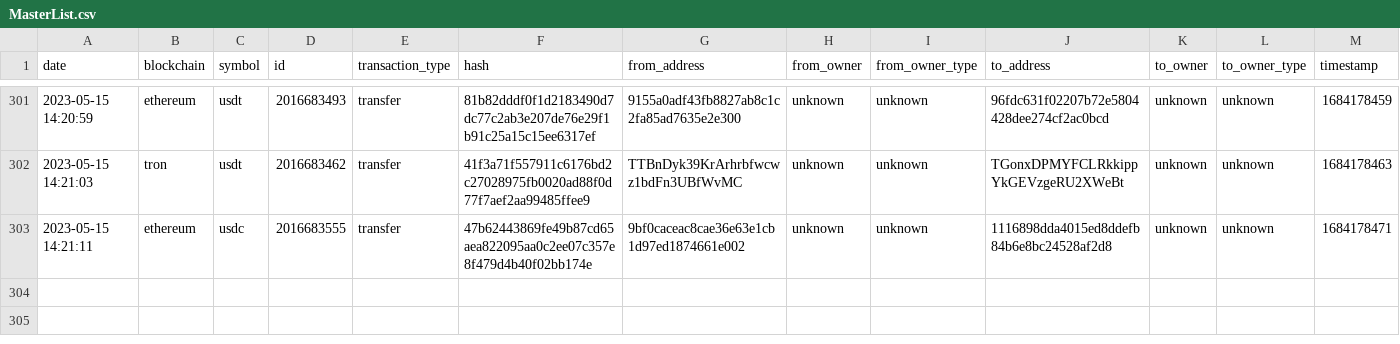
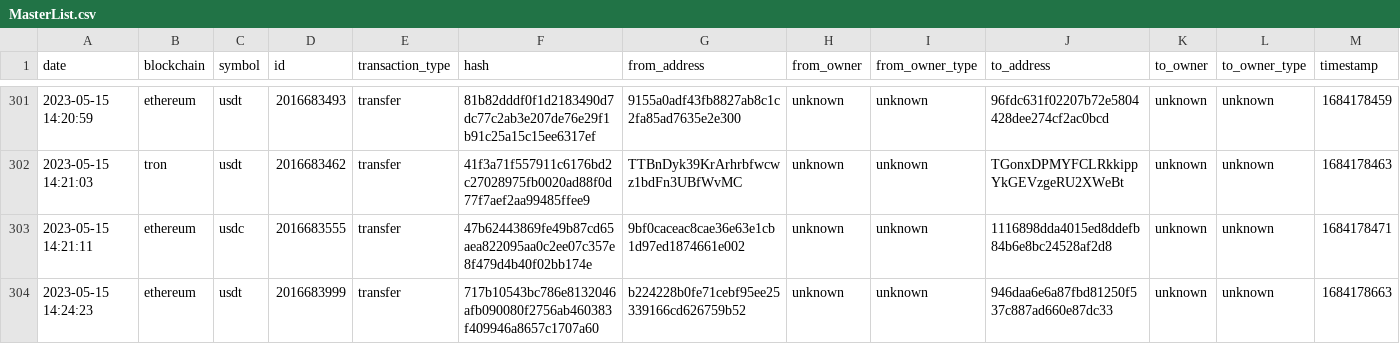
Before and after one commit to saqibkh/crypto_trading, a CSV file: logs/MasterList.csv, drawn as a sheet; only a part is shown, gaps mark what is left out; rows hold the shown columns only; the diff names each change by its address in the sheet, - before the commit and + after, or states it on an @@ line.

Commit message:
Update of logs processed

```diff
--- a/logs/MasterList.csv
+++ b/logs/MasterList.csv
+row 304: 2023-05-15 14:24:23 | ethereum | usdt | 2016683999 | transfer | 717b10543bc786e8132046afb090080f2756ab460383f409946a8657c1707a60 | b224228b0fe71cebf95ee25339166cd626759b52 | unknown | unknown | 946daa6e6a87fbd81250f537c887ad660e87dc33 | unknown | unknown | 1684178663
```
